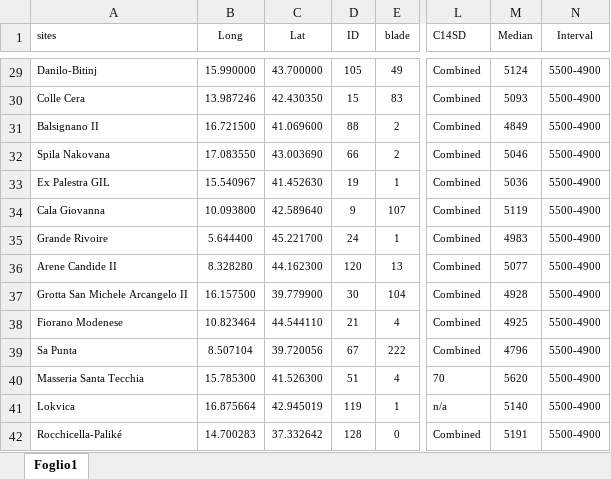
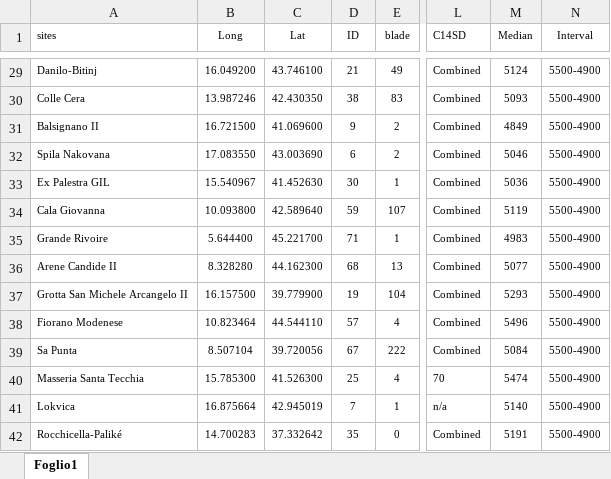
Before and after one commit to nmazzucco/CHRONOS, an Excel workbook: RAWDATA/obs_data_corr_5500_4900.xlsx, sheet Foglio1, drawn as a sheet; only a part is shown, gaps mark what is left out; values as stored, in another font and other column widths than the file's, no borders; the diff covers the shown part only; the diff names each change by its address in the sheet, - before the commit and + after, or states it on an @@ line.

```diff
--- a/RAWDATA/obs_data_corr_5500_4900.xlsx (sheet Foglio1)
+++ b/RAWDATA/obs_data_corr_5500_4900.xlsx (sheet Foglio1)
-B29 (Long): 15.990000
+B29 (Long): 16.049200
-C29 (Lat): 43.700000
+C29 (Lat): 43.746100
-D29 (ID): 105
+D29 (ID): 21
-D30 (ID): 15
+D30 (ID): 38
-D31 (ID): 88
+D31 (ID): 9
-D32 (ID): 66
+D32 (ID): 6
-D33 (ID): 19
+D33 (ID): 30
-D34 (ID): 9
+D34 (ID): 59
-D35 (ID): 24
+D35 (ID): 71
-D36 (ID): 120
+D36 (ID): 68
-D37 (ID): 30
+D37 (ID): 19
-M37 (Median): 4928
+M37 (Median): 5293
-D38 (ID): 21
+D38 (ID): 57
-M38 (Median): 4925
+M38 (Median): 5496
-M39 (Median): 4796
+M39 (Median): 5084
-D40 (ID): 51
+D40 (ID): 25
-M40 (Median): 5620
+M40 (Median): 5474
-D41 (ID): 119
+D41 (ID): 7
-D42 (ID): 128
+D42 (ID): 35
```
Also changed, not shown: 31 edited cells elsewhere in this sheet, RAWDATA/obs_data_corr.xlsx, RAWDATA/obs_data_corr_6100_5500.xlsx.
